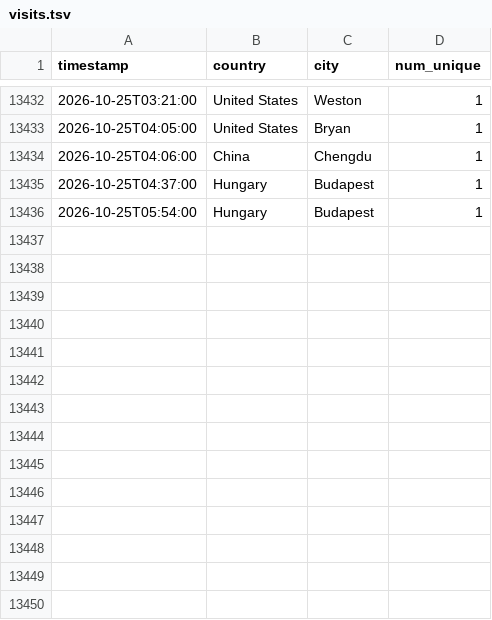
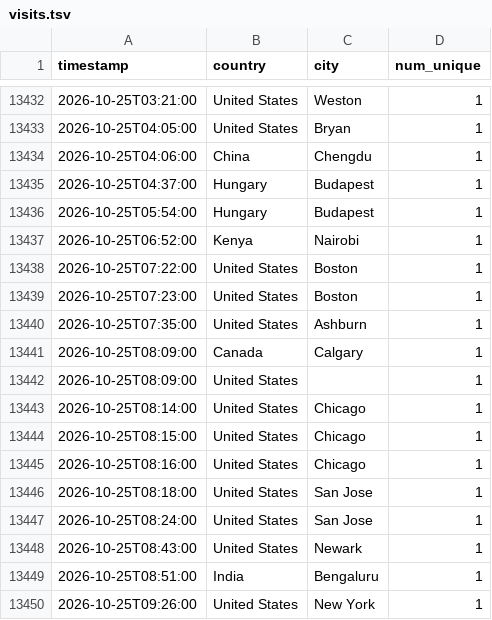
Before and after one commit to michaelsaxon/analytics2map, a TSV file: data/visits.tsv, drawn as a sheet; only a part is shown, gaps mark what is left out; the diff names each change by its address in the sheet, - before the commit and + after, or states it on an @@ line.

```diff
--- a/data/visits.tsv
+++ b/data/visits.tsv
+row 13437: 2026-10-25T06:52:00 | Kenya | Nairobi | 1
+row 13438: 2026-10-25T07:22:00 | United States | Boston | 1
+row 13439: 2026-10-25T07:23:00 | United States | Boston | 1
+row 13440: 2026-10-25T07:35:00 | United States | Ashburn | 1
+row 13441: 2026-10-25T08:09:00 | Canada | Calgary | 1
+row 13442: 2026-10-25T08:09:00 | United States |  | 1
+row 13443: 2026-10-25T08:14:00 | United States | Chicago | 1
+row 13444: 2026-10-25T08:15:00 | United States | Chicago | 1
+row 13445: 2026-10-25T08:16:00 | United States | Chicago | 1
+row 13446: 2026-10-25T08:18:00 | United States | San Jose | 1
+row 13447: 2026-10-25T08:24:00 | United States | San Jose | 1
+row 13448: 2026-10-25T08:43:00 | United States | Newark | 1
+row 13449: 2026-10-25T08:51:00 | India | Bengaluru | 1
+row 13450: 2026-10-25T09:26:00 | United States | New York | 1
```
Also changed, not shown: 4 other files.
